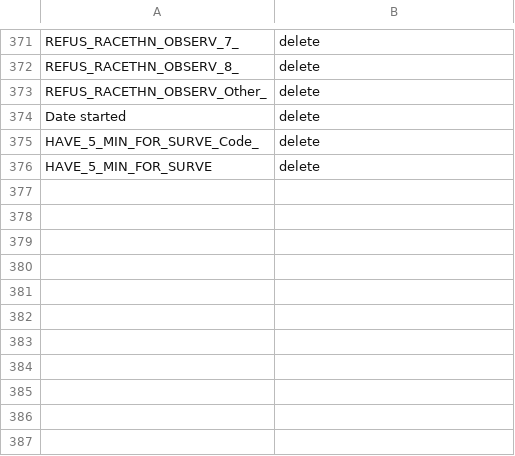
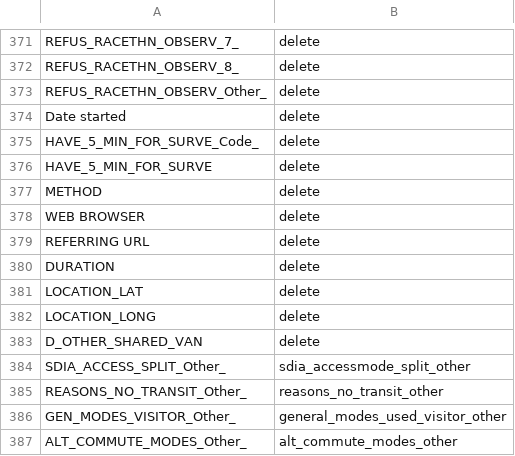
Before and after one commit to wsp-sag/Survey_Airport, a CSV file: data/processed/revised_names.csv, drawn as a sheet; only a part is shown, gaps mark what is left out.

Commit message:
Remove Data, add variable summary

```diff
--- a/data/processed/revised_names.csv
+++ b/data/processed/revised_names.csv
@@ -376 +376,12 @@ HAVE_5_MIN_FOR_SURVE_Code_,delete
 HAVE_5_MIN_FOR_SURVE,delete
+METHOD,delete
+WEB BROWSER,delete
+REFERRING URL,delete
+DURATION,delete
+LOCATION_LAT,delete
+LOCATION_LONG,delete
+D_OTHER_SHARED_VAN,delete
+SDIA_ACCESS_SPLIT_Other_,sdia_accessmode_split_other
+REASONS_NO_TRANSIT_Other_,reasons_no_transit_other
+GEN_MODES_VISITOR_Other_,general_modes_used_visitor_other
+ALT_COMMUTE_MODES_Other_,alt_commute_modes_other
```
Also changed, not shown: 13 other files.
